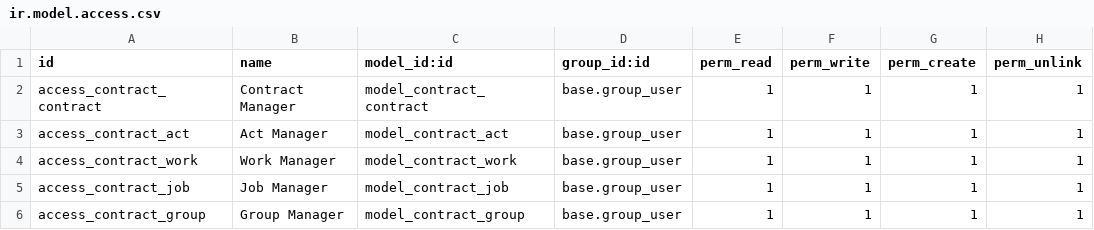
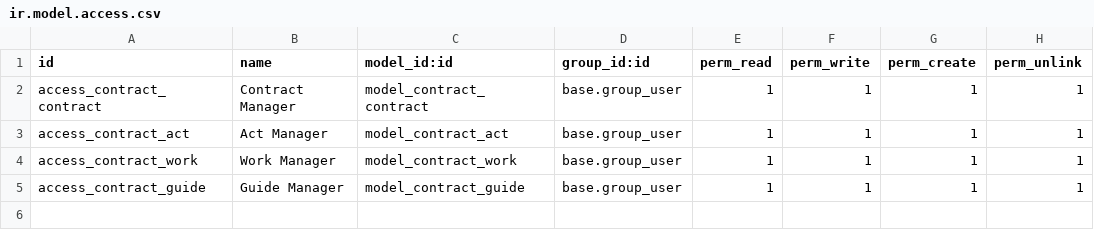
Before and after one commit to 5sControl/odoo_apps, a CSV file: master_detail/security/ir.model.access.csv, drawn as a sheet.

Commit message:
edit master detail

```diff
--- a/master_detail/security/ir.model.access.csv
+++ b/master_detail/security/ir.model.access.csv
@@ -4,3 +4,2 @@ access_contract_act,Act Manager,model_contract_act,base.group_user,1,1,1,1
 access_contract_work,Work Manager,model_contract_work,base.group_user,1,1,1,1
-access_contract_job,Job Manager,model_contract_job,base.group_user,1,1,1,1
-access_contract_group,Group Manager,model_contract_group,base.group_user,1,1,1,1
+access_contract_guide, Guide Manager,model_contract_guide,base.group_user,1,1,1,1
```
Also changed, not shown: 10 other files.
